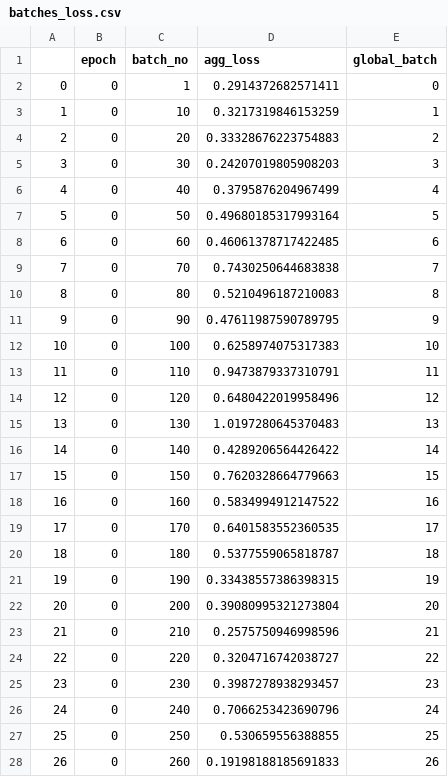
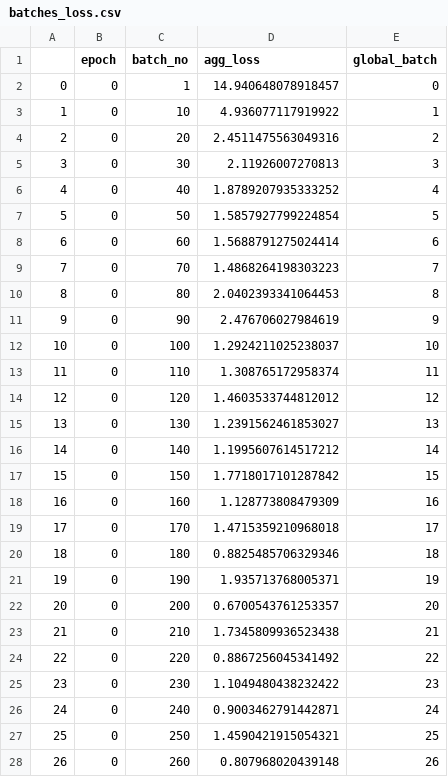
Before and after one commit to difersalest/NLP-Exercise-3, a CSV file: results/bert_multioutput_model_results/batches_loss.csv, drawn as a sheet; only a part is shown; the diff covers the shown part only.

Commit message:
Polishing results obtention for further analysis.

```diff
--- a/results/bert_multioutput_model_results/batches_loss.csv
+++ b/results/bert_multioutput_model_results/batches_loss.csv
@@ -1,28 +1,28 @@
 ,epoch,batch_no,agg_loss,global_batch
-0,0,1,0.2914372682571411,0
-1,0,10,0.3217319846153259,1
-2,0,20,0.33328676223754883,2
-3,0,30,0.24207019805908203,3
-4,0,40,0.3795876204967499,4
-5,0,50,0.49680185317993164,5
-6,0,60,0.46061378717422485,6
-7,0,70,0.7430250644683838,7
-8,0,80,0.5210496187210083,8
-9,0,90,0.47611987590789795,9
-10,0,100,0.6258974075317383,10
-11,0,110,0.9473879337310791,11
-12,0,120,0.6480422019958496,12
-13,0,130,1.0197280645370483,13
-14,0,140,0.4289206564426422,14
-15,0,150,0.7620328664779663,15
-16,0,160,0.5834994912147522,16
-17,0,170,0.6401583552360535,17
-18,0,180,0.5377559065818787,18
-19,0,190,0.33438557386398315,19
-20,0,200,0.39080995321273804,20
-21,0,210,0.2575750946998596,21
-22,0,220,0.3204716742038727,22
-23,0,230,0.3987278938293457,23
-24,0,240,0.7066253423690796,24
-25,0,250,0.530659556388855,25
-26,0,260,0.19198188185691833,26
+0,0,1,14.940648078918457,0
+1,0,10,4.936077117919922,1
+2,0,20,2.4511475563049316,2
+3,0,30,2.11926007270813,3
+4,0,40,1.8789207935333252,4
+5,0,50,1.5857927799224854,5
+6,0,60,1.5688791275024414,6
+7,0,70,1.4868264198303223,7
+8,0,80,2.0402393341064453,8
+9,0,90,2.476706027984619,9
+10,0,100,1.2924211025238037,10
+11,0,110,1.308765172958374,11
+12,0,120,1.4603533744812012,12
+13,0,130,1.2391562461853027,13
+14,0,140,1.1995607614517212,14
+15,0,150,1.7718017101287842,15
+16,0,160,1.128773808479309,16
+17,0,170,1.4715359210968018,17
+18,0,180,0.8825485706329346,18
+19,0,190,1.935713768005371,19
+20,0,200,0.6700543761253357,20
+21,0,210,1.7345809936523438,21
+22,0,220,0.8867256045341492,22
+23,0,230,1.1049480438232422,23
+24,0,240,0.9003462791442871,24
+25,0,250,1.4590421915054321,25
+26,0,260,0.807968020439148,26
```
Also changed, not shown: 147 edited cells elsewhere in this file, 24 other files.
